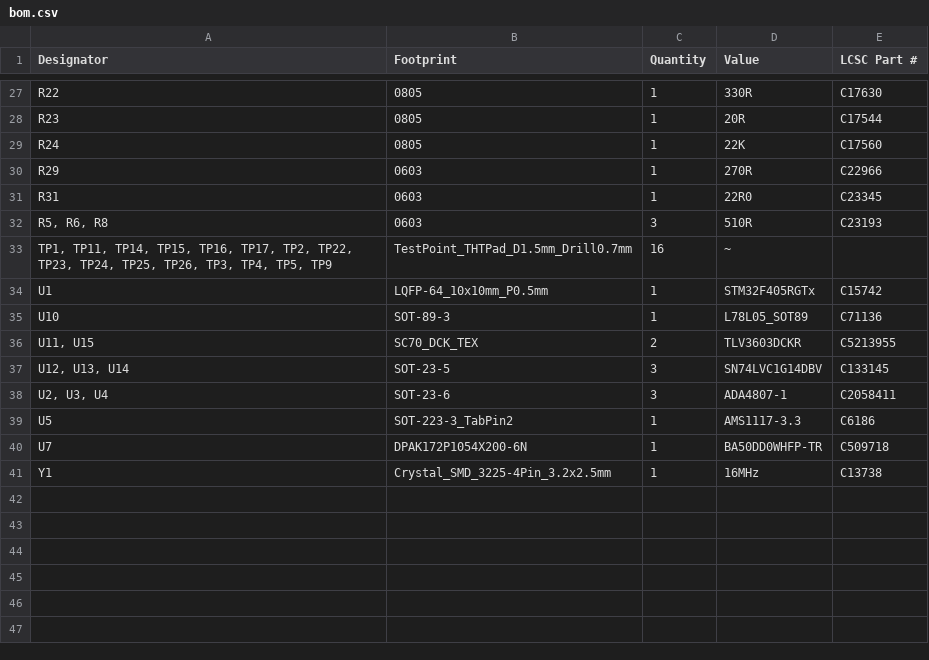
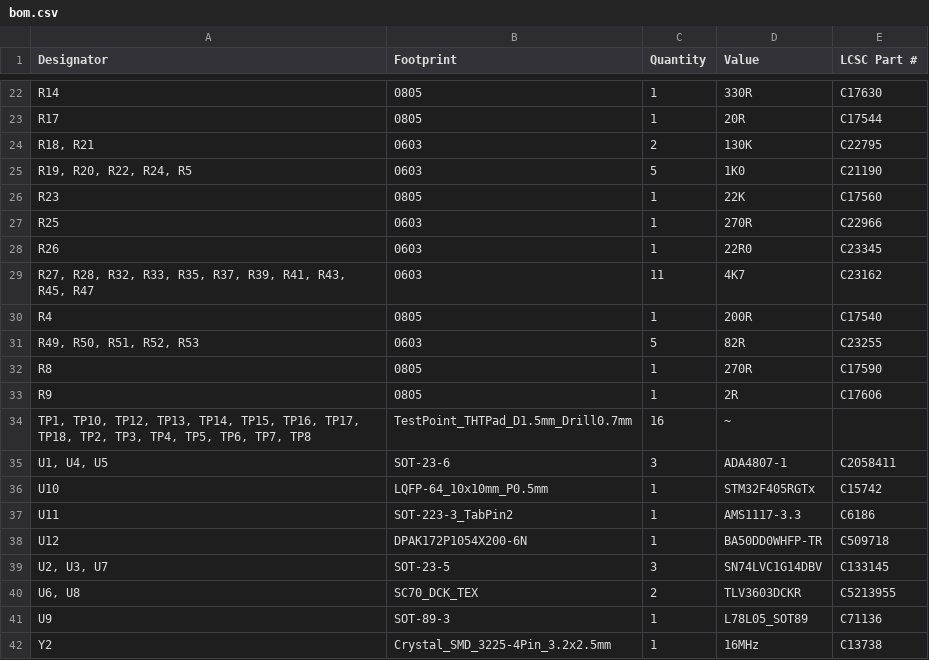
Before and after one commit to fluffy/blinky, a CSV file: hardware/blinky_v4/production/bom.csv, drawn as a sheet; only a part is shown, gaps mark what is left out; removed rows and columns are numbered as before the commit, all else as after; the diff covers the shown part only; the diff names each change by its address in the sheet, - before the commit and + after, or states it on an @@ line.

```diff
--- a/hardware/blinky_v4/production/bom.csv
+++ b/hardware/blinky_v4/production/bom.csv
-A22 (Designator): R22
+A22 (Designator): R14
-A23 (Designator): R23
+A23 (Designator): R17
+row 24: R18, R21 | 0603 | 2 | 130K | C22795
+row 25: R19, R20, R22, R24, R5 | 0603 | 5 | 1K0 | C21190
-A26 (Designator): R24
+A26 (Designator): R23
-A27 (Designator): R29
+A27 (Designator): R25
-A28 (Designator): R31
+A28 (Designator): R26
-row 32: R5, R6, R8 | 0603 | 3 | 510R | C23193
+row 29: R27, R28, R32, R33, R35, R37, R39, R41, R43, R45, R47 | 0603 | 11 | 4K7 | C23162
+row 30: R4 | 0805 | 1 | 200R | C17540
+row 31: R49, R50, R51, R52, R53 | 0603 | 5 | 82R | C23255
+row 32: R8 | 0805 | 1 | 270R | C17590
+row 33: R9 | 0805 | 1 | 2R | C17606
-A34 (Designator): TP1, TP11, TP14, TP15, TP16, TP17, TP2, TP22, TP23, TP24, TP25, TP26, TP3, TP4, TP5, TP9
+A34 (Designator): TP1, TP10, TP12, TP13, TP14, TP15, TP16, TP17, TP18, TP2, TP3, TP4, TP5, TP6, TP7, TP8
-row 34: U1 | LQFP-64_10x10mm_P0.5mm | 1 | STM32F405RGTx | C15742
+row 35: U1, U4, U5 | SOT-23-6 | 3 | ADA4807-1 | C2058411
-B36 (Footprint): SOT-89-3
+B36 (Footprint): LQFP-64_10x10mm_P0.5mm
-D36 (Value): L78L05_SOT89
+D36 (Value): STM32F405RGTx
-E36 (LCSC Part #): C71136
+E36 (LCSC Part #): C15742
-row 36: U11, U15 | SC70_DCK_TEX | 2 | TLV3603DCKR | C5213955
-row 37: U12, U13, U14 | SOT-23-5 | 3 | SN74LVC1G14DBV | C133145
-row 38: U2, U3, U4 | SOT-23-6 | 3 | ADA4807-1 | C2058411
-A37 (Designator): U5
+A37 (Designator): U11
-A38 (Designator): U7
+A38 (Designator): U12
+row 39: U2, U3, U7 | SOT-23-5 | 3 | SN74LVC1G14DBV | C133145
+row 40: U6, U8 | SC70_DCK_TEX | 2 | TLV3603DCKR | C5213955
+row 41: U9 | SOT-89-3 | 1 | L78L05_SOT89 | C71136
-A42 (Designator): Y1
+A42 (Designator): Y2
```
Also changed, not shown: 6 added rows, 11 removed rows and 15 edited cells elsewhere in this file, hardware/blinky_v4/production/designators.csv, hardware/blinky_v4/production/positions.csv, 2 other files.
